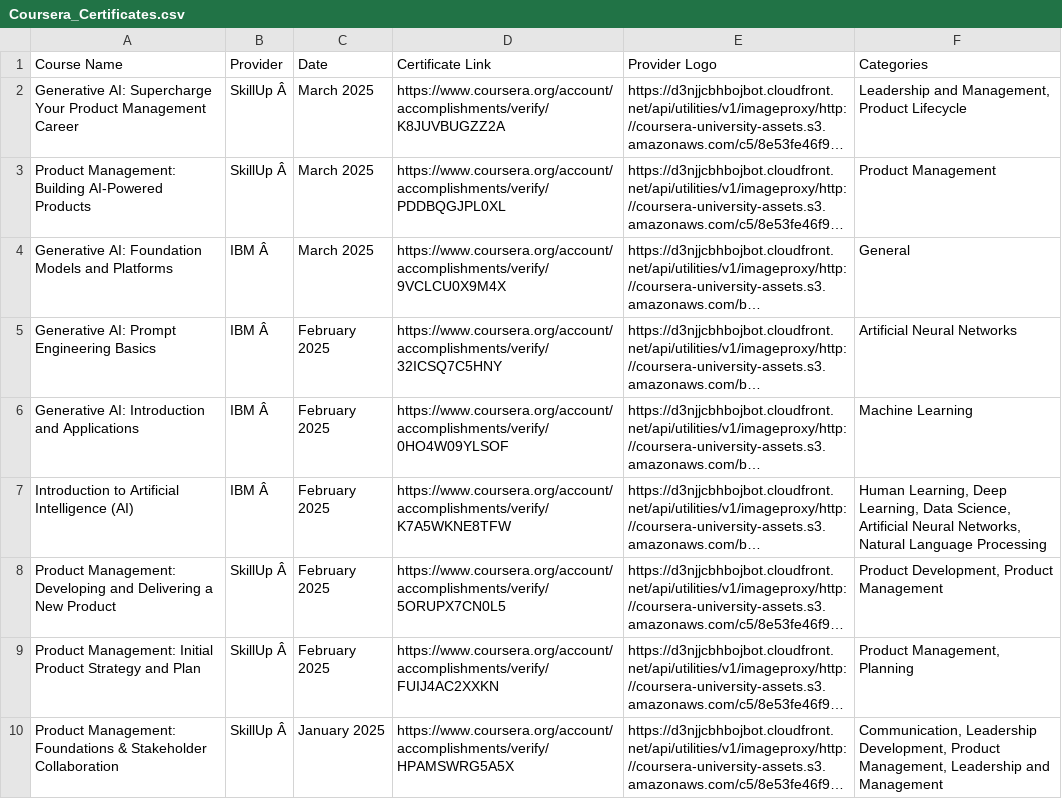
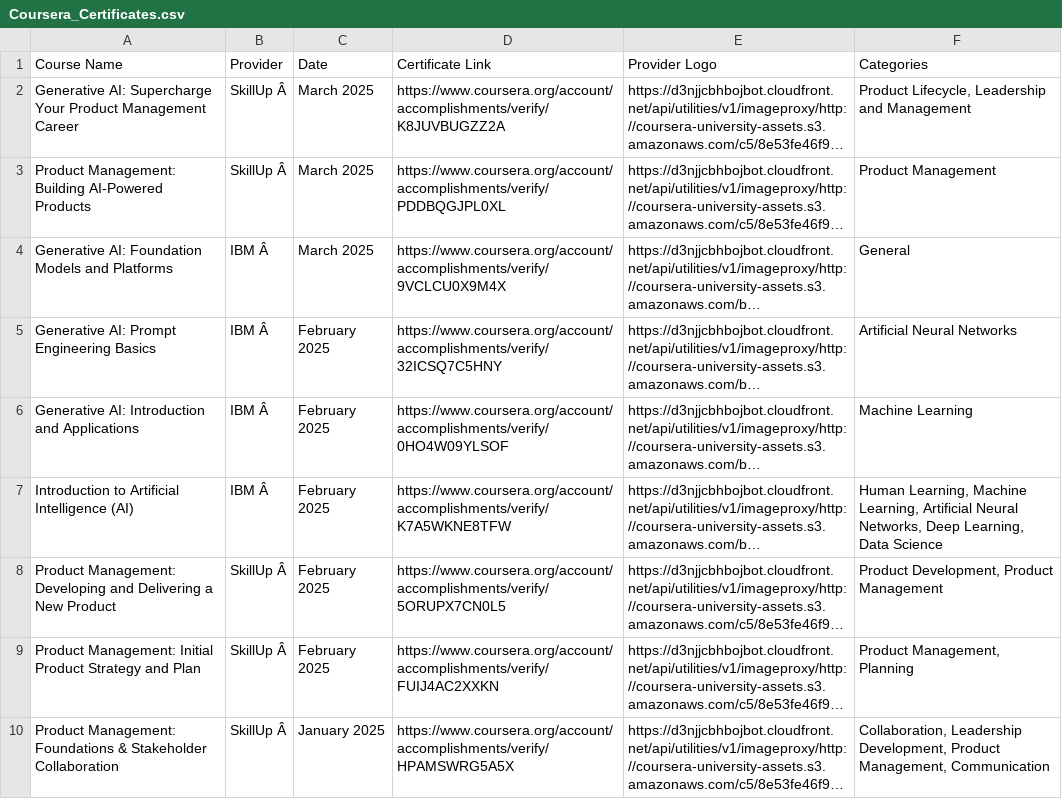
Before and after one commit to magenta4c/CourseraCertificateScraper, a CSV file: Coursera_Certificates.csv, drawn as a sheet; long unchanged cells end in …; the diff names each change by its address in the sheet, - before the commit and + after, or states it on an @@ line.

```diff
--- a/Coursera_Certificates.csv
+++ b/Coursera_Certificates.csv
-F2 (Categories): Leadership and Management, Product Lifecycle
+F2 (Categories): Product Lifecycle, Leadership and Management
-F7 (Categories): Human Learning, Deep Learning, Data Science, Artificial Neural Networks, Natural Language Processing
+F7 (Categories): Human Learning, Machine Learning, Artificial Neural Networks, Deep Learning, Data Science
-F10 (Categories): Communication, Leadership Development, Product Management, Leadership and Management
+F10 (Categories): Collaboration, Leadership Development, Product Management, Communication
```
